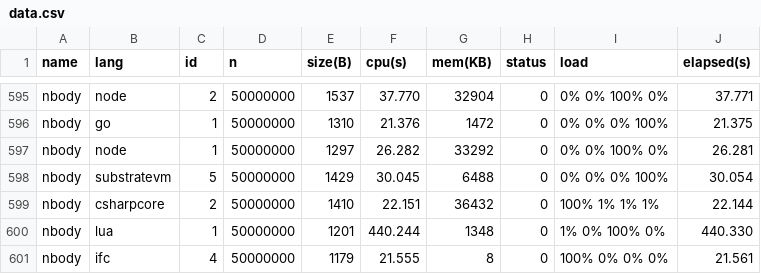
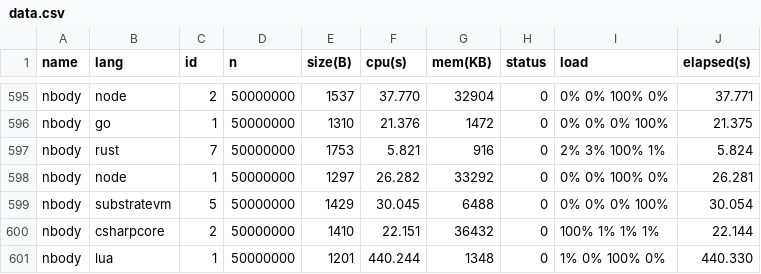
Before and after one commit to kirisky/benchmarks-game, a CSV file: public/data/data.csv, drawn as a sheet; only a part is shown, gaps mark what is left out; the shorter side is filled out with more unchanged rows.

```diff
--- a/public/data/data.csv
+++ b/public/data/data.csv
@@ -596,2 +596,3 @@ nbody,node,2,50000000,1537,37.770,32904,0,0% 0% 100% 0%,37.771
 nbody,go,1,50000000,1310,21.376,1472,0,0% 0% 0% 100%,21.375
+nbody,rust,7,50000000,1753,5.821,916,0,2% 3% 100% 1%,5.824
 nbody,node,1,50000000,1297,26.282,33292,0,0% 0% 100% 0%,26.281
```
Also changed, not shown: public/data/alldata.csv, public/data/ndata.csv, 14 other files.
